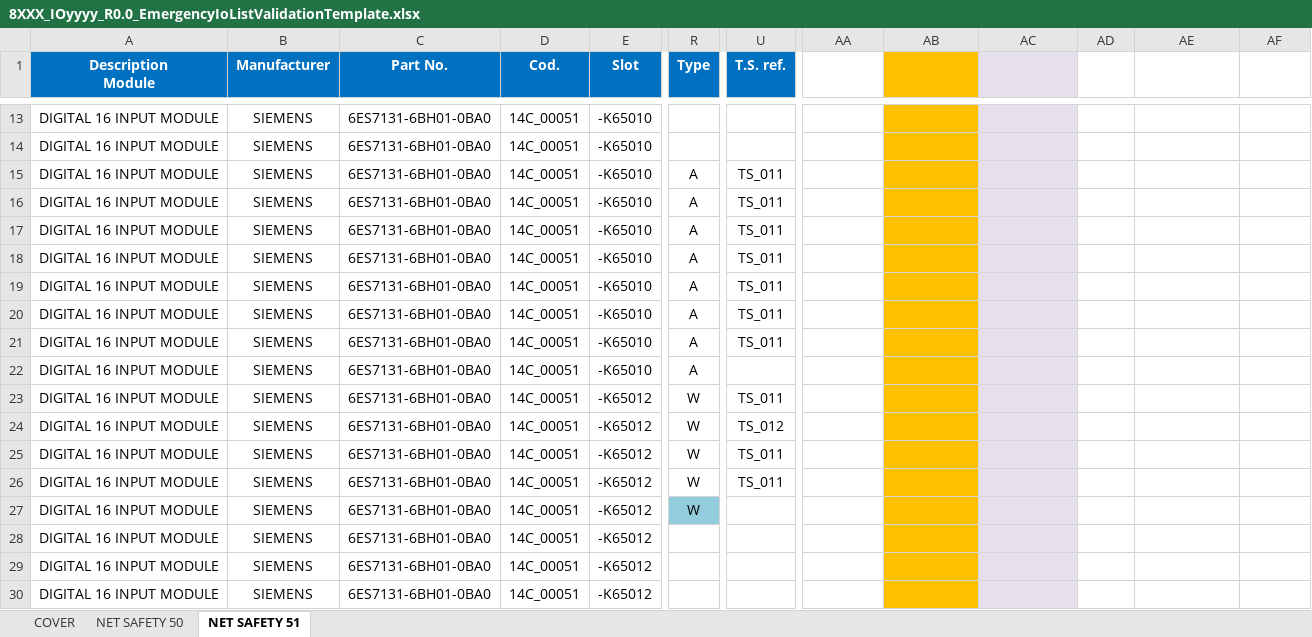
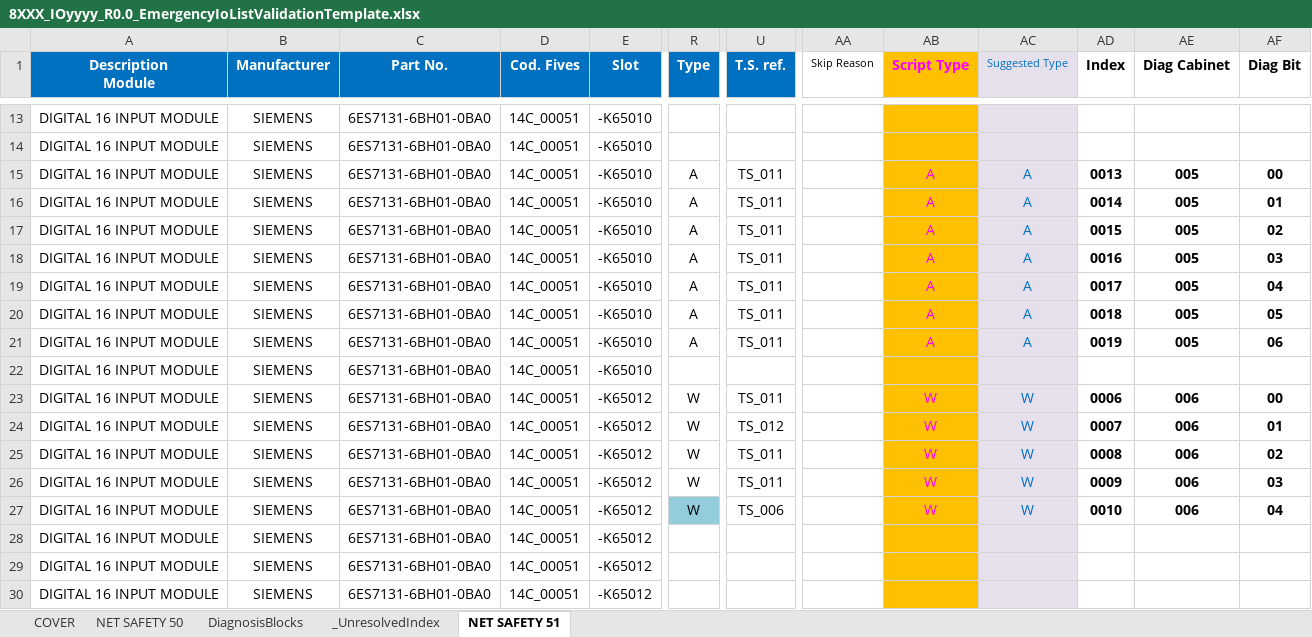
Before and after one commit to thebdr/Openn2, an Excel workbook: Shared/DocumentsValidationData/Passing/8XXX_IOyyyy_R0.0_EmergencyIoListValidationTemplate.xlsx, sheet NET SAFETY 51, drawn as a sheet; only a part is shown, gaps mark what is left out; values as stored, in another font and other column widths than the file's, no borders; conditional formats not drawn; the diff covers the shown part only; the diff names each change by its address in the sheet, - before the commit and + after, or states it on an @@ line.

```diff
--- a/Shared/DocumentsValidationData/Passing/8XXX_IOyyyy_R0.0_EmergencyIoListValidationTemplate.xlsx (sheet NET SAFETY 51)
+++ b/Shared/DocumentsValidationData/Passing/8XXX_IOyyyy_R0.0_EmergencyIoListValidationTemplate.xlsx (sheet NET SAFETY 51)
+sheet tab: DiagnosisBlocks
+sheet tab: _UnresolvedIndex
-D1: Cod.
+D1: Cod. Fives
-AA1: (empty)
+AA1: Skip Reason
-AB1: (empty)
+AB1: Script Type
-AC1: (empty)
+AC1: Suggested Type
-AD1: (empty)
+AD1: Index
-AE1: (empty)
+AE1: Diag Cabinet
-AF1: (empty)
+AF1: Diag Bit
-AB15:AB21 (Script Type): (empty)
+AB15:AB21 (Script Type): A
-AC15:AC21 (Suggested Type): (empty)
+AC15:AC21 (Suggested Type): A
-AD15 (Index): (empty)
+AD15 (Index): 0013
-AE15:AE21 (Diag Cabinet): (empty)
+AE15:AE21 (Diag Cabinet): 005
-AF15 (Diag Bit): (empty)
+AF15 (Diag Bit): 00
-AD16 (Index): (empty)
+AD16 (Index): 0014
-AF16 (Diag Bit): (empty)
+AF16 (Diag Bit): 01
-AD17 (Index): (empty)
+AD17 (Index): 0015
-AF17 (Diag Bit): (empty)
+AF17 (Diag Bit): 02
-AD18 (Index): (empty)
+AD18 (Index): 0016
-AF18 (Diag Bit): (empty)
+AF18 (Diag Bit): 03
-AD19 (Index): (empty)
+AD19 (Index): 0017
-AF19 (Diag Bit): (empty)
+AF19 (Diag Bit): 04
-AD20 (Index): (empty)
+AD20 (Index): 0018
-AF20 (Diag Bit): (empty)
+AF20 (Diag Bit): 05
-AD21 (Index): (empty)
+AD21 (Index): 0019
-AF21 (Diag Bit): (empty)
+AF21 (Diag Bit): 06
-R22 (Type): A
+R22 (Type): (empty)
-AB23:AB27 (Script Type): (empty)
+AB23:AB27 (Script Type): W
-AC23:AC27 (Suggested Type): (empty)
+AC23:AC27 (Suggested Type): W
-AD23 (Index): (empty)
+AD23 (Index): 0006
-AE23:AE27 (Diag Cabinet): (empty)
+AE23:AE27 (Diag Cabinet): 006
-AF23 (Diag Bit): (empty)
+AF23 (Diag Bit): 00
-AD24 (Index): (empty)
+AD24 (Index): 0007
-AF24 (Diag Bit): (empty)
+AF24 (Diag Bit): 01
-AD25 (Index): (empty)
+AD25 (Index): 0008
-AF25 (Diag Bit): (empty)
+AF25 (Diag Bit): 02
-AD26 (Index): (empty)
+AD26 (Index): 0009
-AF26 (Diag Bit): (empty)
+AF26 (Diag Bit): 03
-U27 (T.S. ref.): (empty)
+U27 (T.S. ref.): TS_006
-AD27 (Index): (empty)
+AD27 (Index): 0010
-AF27 (Diag Bit): (empty)
+AF27 (Diag Bit): 04
```
Also changed, not shown: 184 edited cells elsewhere in this sheet, sheet NET SAFETY 50, 37 other files.
